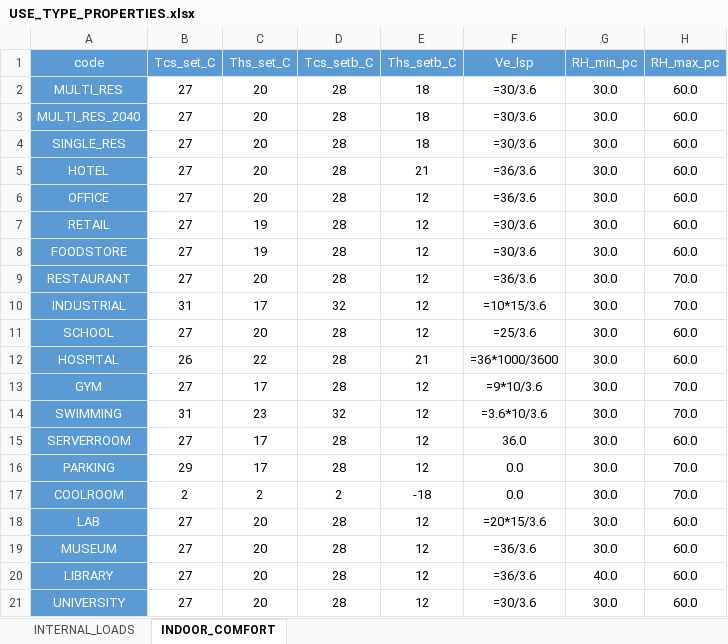
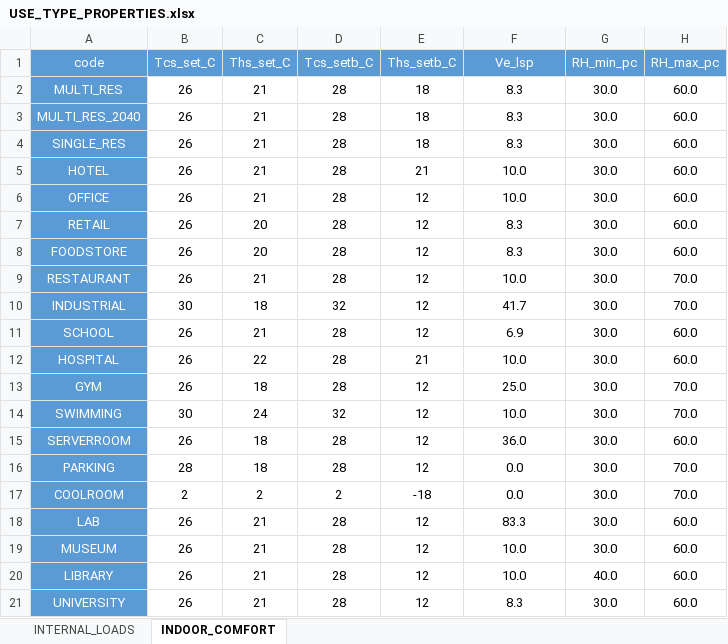
Before and after one commit to architecture-building-systems/cea-remap-ville-plugin, an Excel workbook: remap_ville_plugin/CH_ReMaP/archetypes/SURB_2060_DGT/use_types/USE_TYPE_PROPERTIES.xlsx, sheet INDOOR_COMFORT, drawn as a sheet; values as stored, in another font and other column widths than the file's, no borders; formulas without a stored value are shown as written; the diff names each change by its address in the sheet, - before the commit and + after, or states it on an @@ line.

Commit message:
DGT archetypes and USE_TYPE_PROPERTIES

```diff
--- a/remap_ville_plugin/CH_ReMaP/archetypes/SURB_2060_DGT/use_types/USE_TYPE_PROPERTIES.xlsx (sheet INDOOR_COMFORT)
+++ b/remap_ville_plugin/CH_ReMaP/archetypes/SURB_2060_DGT/use_types/USE_TYPE_PROPERTIES.xlsx (sheet INDOOR_COMFORT)
-B2:B9 (Tcs_set_C): 27
+B2:B9 (Tcs_set_C): 26
-C2:C6 (Ths_set_C): 20
+C2:C6 (Ths_set_C): 21
-F2:F4 (Ve_lsp): =30/3.6
+F2:F4 (Ve_lsp): 8.3
-F5:F6 (Ve_lsp): =36/3.6
+F5:F6 (Ve_lsp): 10.0
-C7:C8 (Ths_set_C): 19
+C7:C8 (Ths_set_C): 20
-F7:F8 (Ve_lsp): =30/3.6
+F7:F8 (Ve_lsp): 8.3
-C9 (Ths_set_C): 20
+C9 (Ths_set_C): 21
-F9 (Ve_lsp): =36/3.6
+F9 (Ve_lsp): 10.0
-B10 (Tcs_set_C): 31
+B10 (Tcs_set_C): 30
-C10 (Ths_set_C): 17
+C10 (Ths_set_C): 18
-F10 (Ve_lsp): =10*15/3.6
+F10 (Ve_lsp): 41.7
-B11 (Tcs_set_C): 27
+B11 (Tcs_set_C): 26
-C11 (Ths_set_C): 20
+C11 (Ths_set_C): 21
-F11 (Ve_lsp): =25/3.6
+F11 (Ve_lsp): 6.9
-F12 (Ve_lsp): =36*1000/3600
+F12 (Ve_lsp): 10.0
-B13 (Tcs_set_C): 27
+B13 (Tcs_set_C): 26
-C13 (Ths_set_C): 17
+C13 (Ths_set_C): 18
-F13 (Ve_lsp): =9*10/3.6
+F13 (Ve_lsp): 25.0
-B14 (Tcs_set_C): 31
+B14 (Tcs_set_C): 30
-C14 (Ths_set_C): 23
+C14 (Ths_set_C): 24
-F14 (Ve_lsp): =3.6*10/3.6
+F14 (Ve_lsp): 10.0
-B15 (Tcs_set_C): 27
+B15 (Tcs_set_C): 26
-C15:C16 (Ths_set_C): 17
+C15:C16 (Ths_set_C): 18
-B16 (Tcs_set_C): 29
+B16 (Tcs_set_C): 28
-B18:B21 (Tcs_set_C): 27
+B18:B21 (Tcs_set_C): 26
-C18:C21 (Ths_set_C): 20
+C18:C21 (Ths_set_C): 21
-F18 (Ve_lsp): =20*15/3.6
+F18 (Ve_lsp): 83.3
-F19:F20 (Ve_lsp): =36/3.6
+F19:F20 (Ve_lsp): 10.0
-F21 (Ve_lsp): =30/3.6
+F21 (Ve_lsp): 8.3
```
Also changed, not shown: sheet INTERNAL_LOADS, remap_ville_plugin/CH_ReMaP/archetypes/SURB_2040_DGT/use_types/USE_TYPE_PROPERTIES.xlsx, 2 other files.
